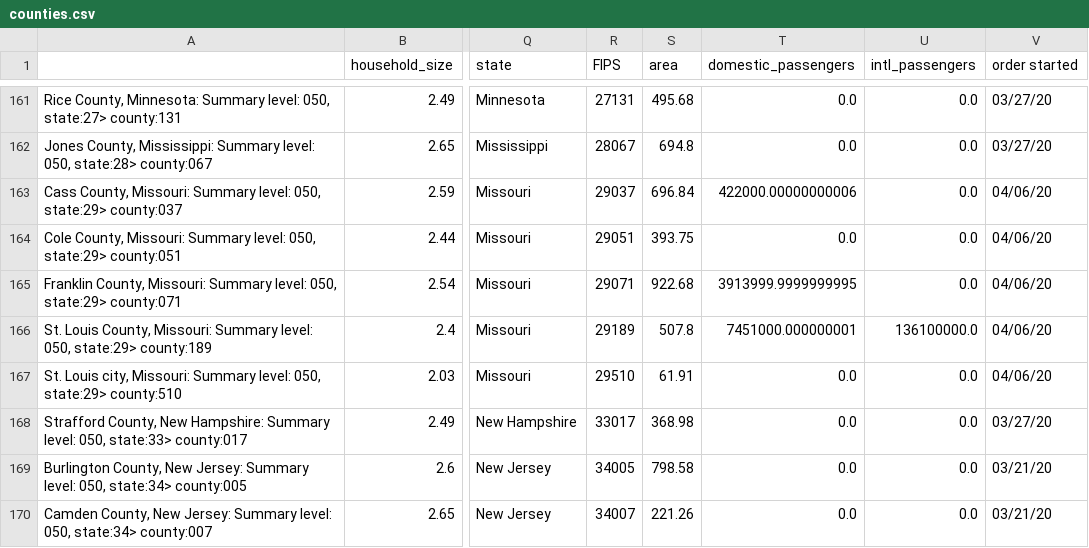
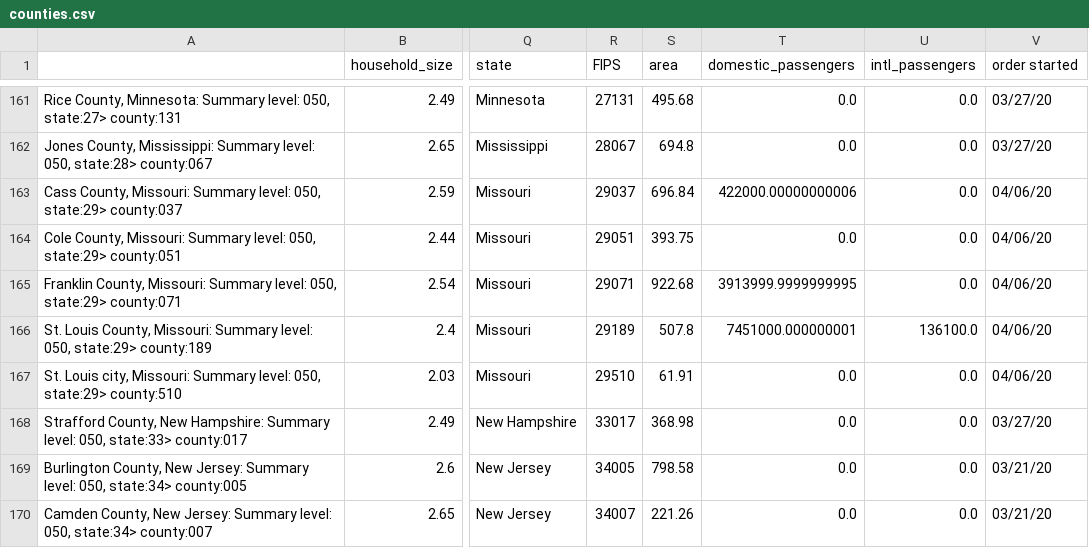
Before and after one commit to aejurgensen/Covid-19, a CSV file: counties.csv, drawn as a sheet; only a part is shown, gaps mark what is left out; the diff covers the shown part only; the diff names each change by its address in the sheet, - before the commit and + after, or states it on an @@ line.

Commit message:
corrected unit of international passengers in airport data

```diff
--- a/counties.csv
+++ b/counties.csv
-U166 (intl_passengers): 136100000.0
+U166 (intl_passengers): 136100.0
```
Also changed, not shown: 45 edited cells elsewhere in this file, 1 other file.
